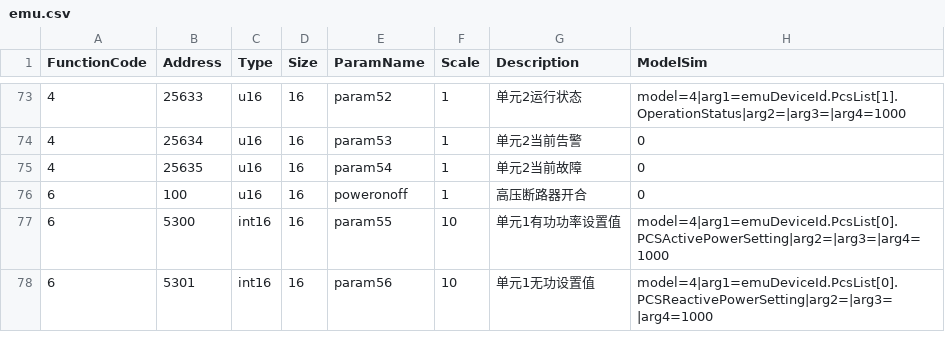
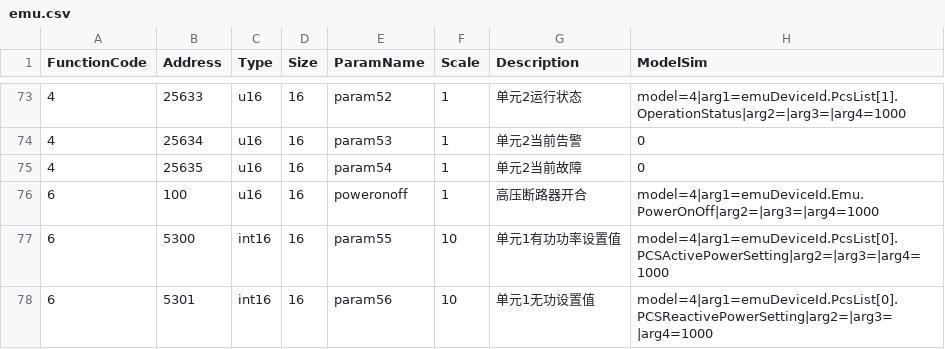
Before and after one commit to lonelysyp123/simulator, a CSV file: emu.csv, drawn as a sheet; only a part is shown, gaps mark what is left out.

```diff
--- a/emu.csv
+++ b/emu.csv
@@ -75,3 +75,3 @@
 4,25635,u16,16,param54,1,单元2当前故障,0
-6,100,u16,16,poweronoff,1,高压断路器开合,0
+6,100,u16,16,poweronoff,1,高压断路器开合,model=4|arg1=emuDeviceId.Emu.PowerOnOff|arg2=|arg3=|arg4=1000
 6,5300,int16,16,param55,10,单元1有功功率设置值,model=4|arg1=emuDeviceId.PcsList[0].PCSActivePowerSetting|arg2=|arg3=|arg4=1000
```
Also changed, not shown: 6 other files.
